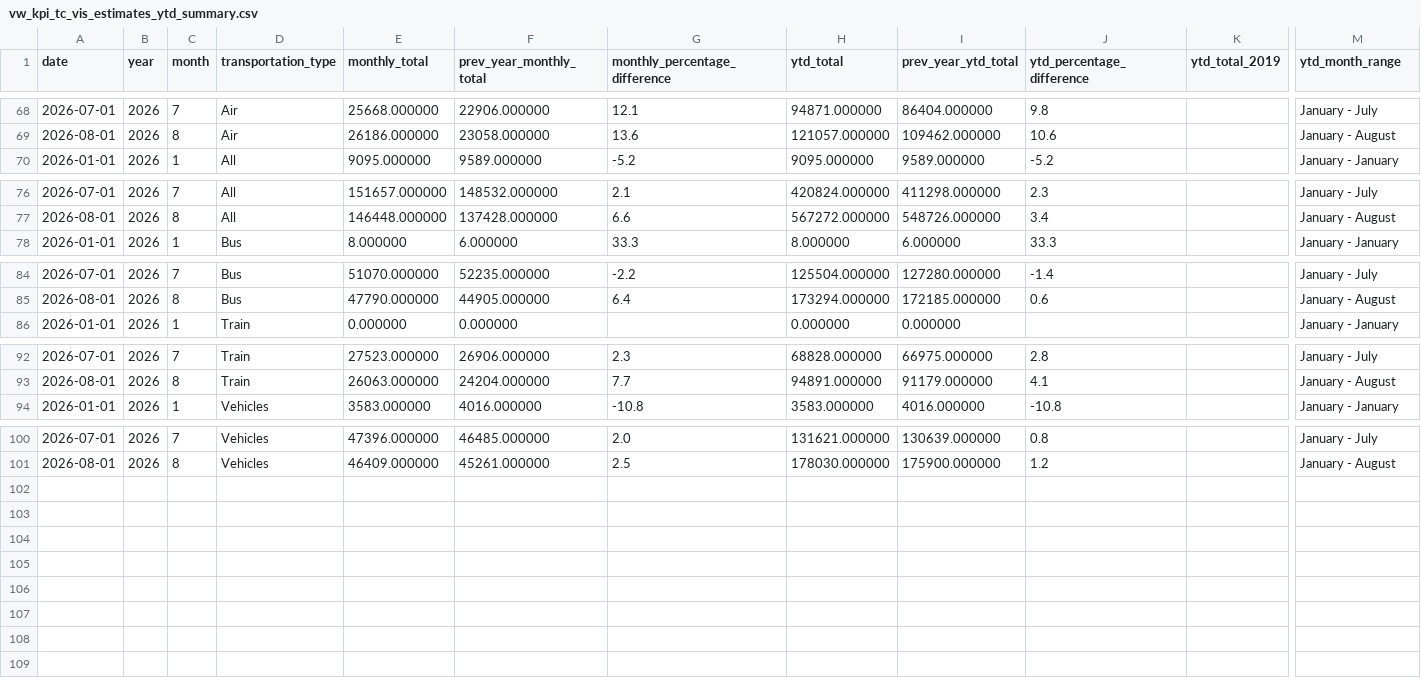
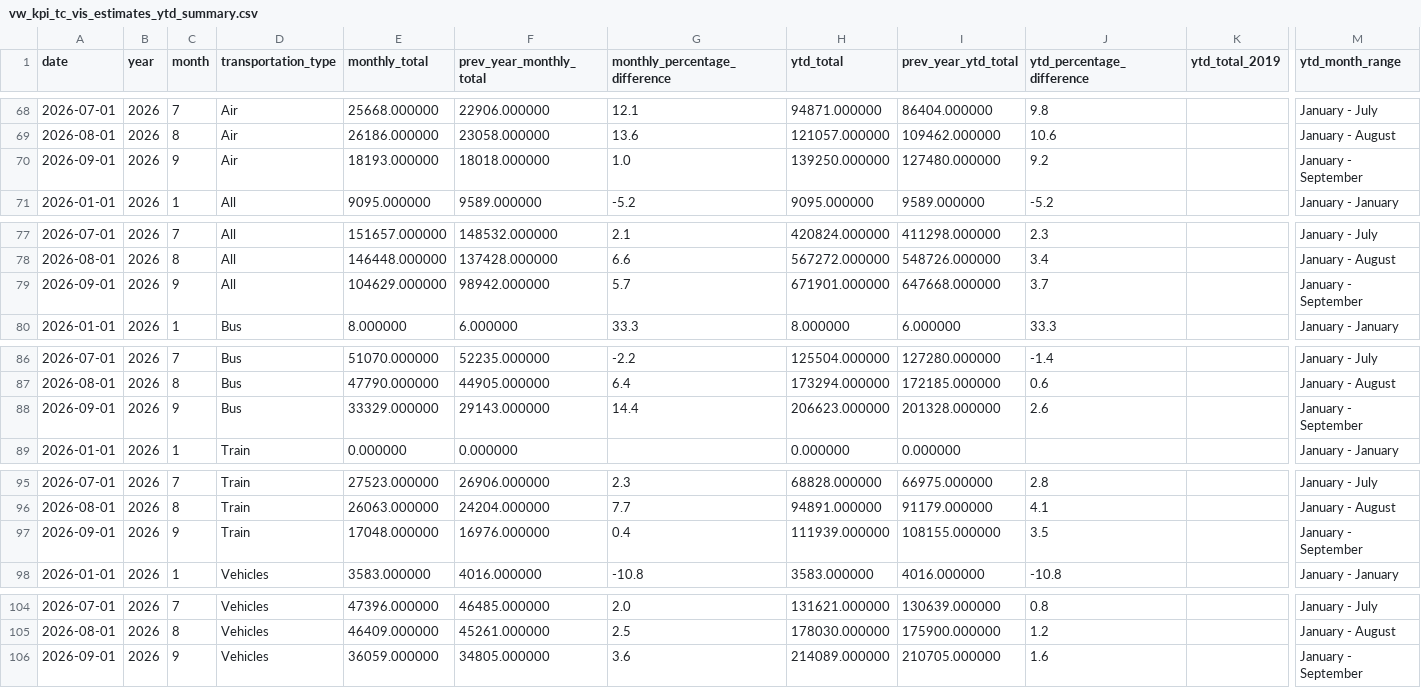
Before and after one commit to ytgov/tourism-indicators, a CSV file: data/vw_kpi_tc_vis_estimates_ytd_summary.csv, drawn as a sheet; only a part is shown, gaps mark what is left out; rows hold the shown columns only; the diff names each change by its address in the sheet, - before the commit and + after, or states it on an @@ line.

```diff
--- a/data/vw_kpi_tc_vis_estimates_ytd_summary.csv
+++ b/data/vw_kpi_tc_vis_estimates_ytd_summary.csv
+row 70: 2026-09-01 | 2026 | 9 | Air | 18193.000000 | 18018.000000 | 1.0 | 139250.000000 | 127480.000000 | 9.2 |  | January - September
+row 79: 2026-09-01 | 2026 | 9 | All | 104629.000000 | 98942.000000 | 5.7 | 671901.000000 | 647668.000000 | 3.7 |  | January - September
+row 88: 2026-09-01 | 2026 | 9 | Bus | 33329.000000 | 29143.000000 | 14.4 | 206623.000000 | 201328.000000 | 2.6 |  | January - September
+row 97: 2026-09-01 | 2026 | 9 | Train | 17048.000000 | 16976.000000 | 0.4 | 111939.000000 | 108155.000000 | 3.5 |  | January - September
+row 106: 2026-09-01 | 2026 | 9 | Vehicles | 36059.000000 | 34805.000000 | 3.6 | 214089.000000 | 210705.000000 | 1.6 |  | January - September
```
Also changed, not shown: data/vw_kpi_intl_travellers_entering_canada_ytd_summary.csv, data/vw_kpi_str_adr_ytd_summary.csv, 17 other files.
